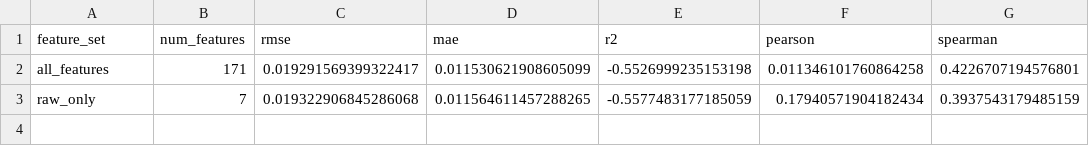
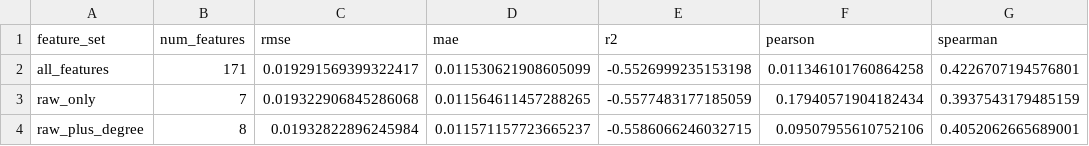
Before and after one commit to dilrabonu/wildfire-uncertainty-gnn, a CSV file: reports/tables/gat_feature_ablation_partial.csv, drawn as a sheet.

```diff
--- a/reports/tables/gat_feature_ablation_partial.csv
+++ b/reports/tables/gat_feature_ablation_partial.csv
@@ -3 +3,2 @@ all_features,171,0.019291569399322417,0.011530621908605099,-0.5526999235153198,0
 raw_only,7,0.019322906845286068,0.011564611457288265,-0.5577483177185059,0.17940571904182434,0.3937543179485159
+raw_plus_degree,8,0.01932822896245984,0.011571157723665237,-0.5586066246032715,0.09507955610752106,0.4052062665689001
```
Also changed, not shown: 5 other files.
